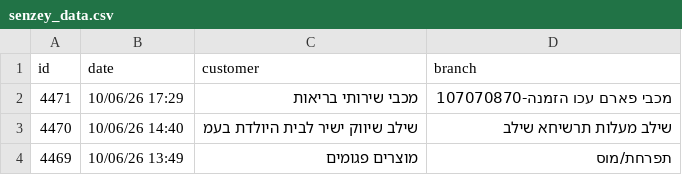
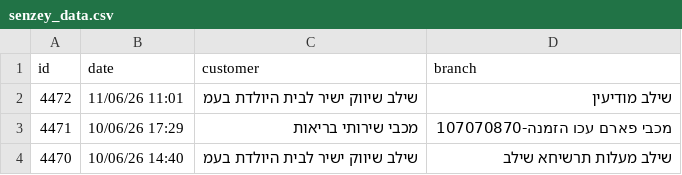
Before and after one commit to yonatan-avshalomov/-whatsapp-bot, a CSV file: senzey_data.csv, drawn as a sheet; only a part is shown; the shorter side is filled out with more unchanged rows; the diff names each change by its address in the sheet, - before the commit and + after, or states it on an @@ line.

```diff
--- a/senzey_data.csv
+++ b/senzey_data.csv
+row 2: 4472 | 11/06/26 11:01 | שילב שיווק ישיר לבית היולדת בעמ | שילב מודיעין
```
